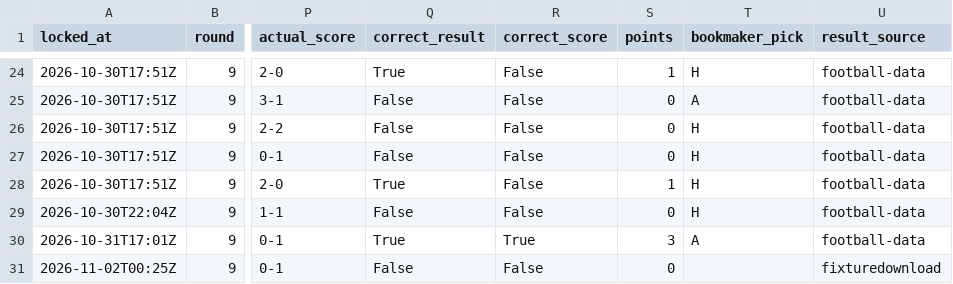
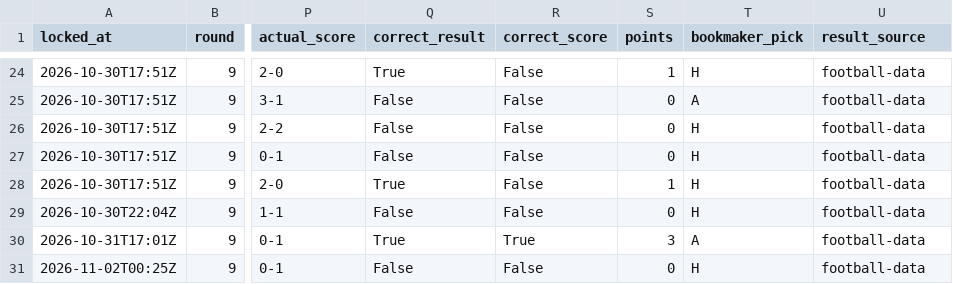
Before and after one commit to azwadtahmid/PremierLeaguePredictor, a CSV file: results/predictions.csv, drawn as a sheet; only a part is shown, gaps mark what is left out; the diff names each change by its address in the sheet, - before the commit and + after, or states it on an @@ line.

```diff
--- a/results/predictions.csv
+++ b/results/predictions.csv
-T31 (bookmaker_pick): (empty)
+T31 (bookmaker_pick): H
-U31 (result_source): fixturedownload
+U31 (result_source): football-data
```
Also changed, not shown: 1 other file.
